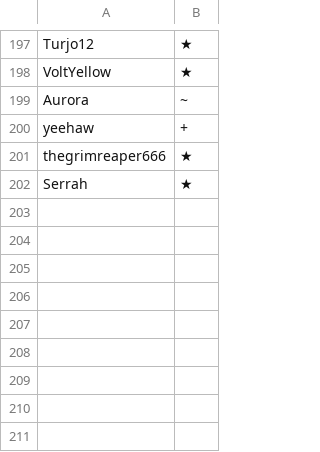
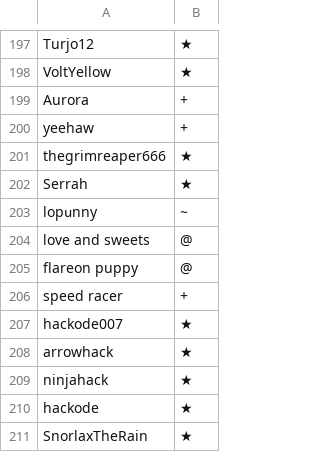
Before and after one commit to awolffromspace/PC-Battle-Server, a CSV file: config/usergroups.csv, drawn as a sheet; only a part is shown, gaps mark what is left out.

```diff
--- a/config/usergroups.csv
+++ b/config/usergroups.csv
@@ -198,3 +198,3 @@ Turjo12,★
 VoltΥеllow,★
-Aurora,~
+Aurora,+
 yeеhаw,+
@@ -202 +202,10 @@ thegrimreaper666,★
 Serrah,★
+lоpսnnу,~
+love and sweets,@
+flareon puppy,@
+spееd rасer,+
+hackode007,★
+arrowhack,★
+ninjahack,★
+hackode,★
+SnorlaxTheRain,★
```
Also changed, not shown: 48 other files.
